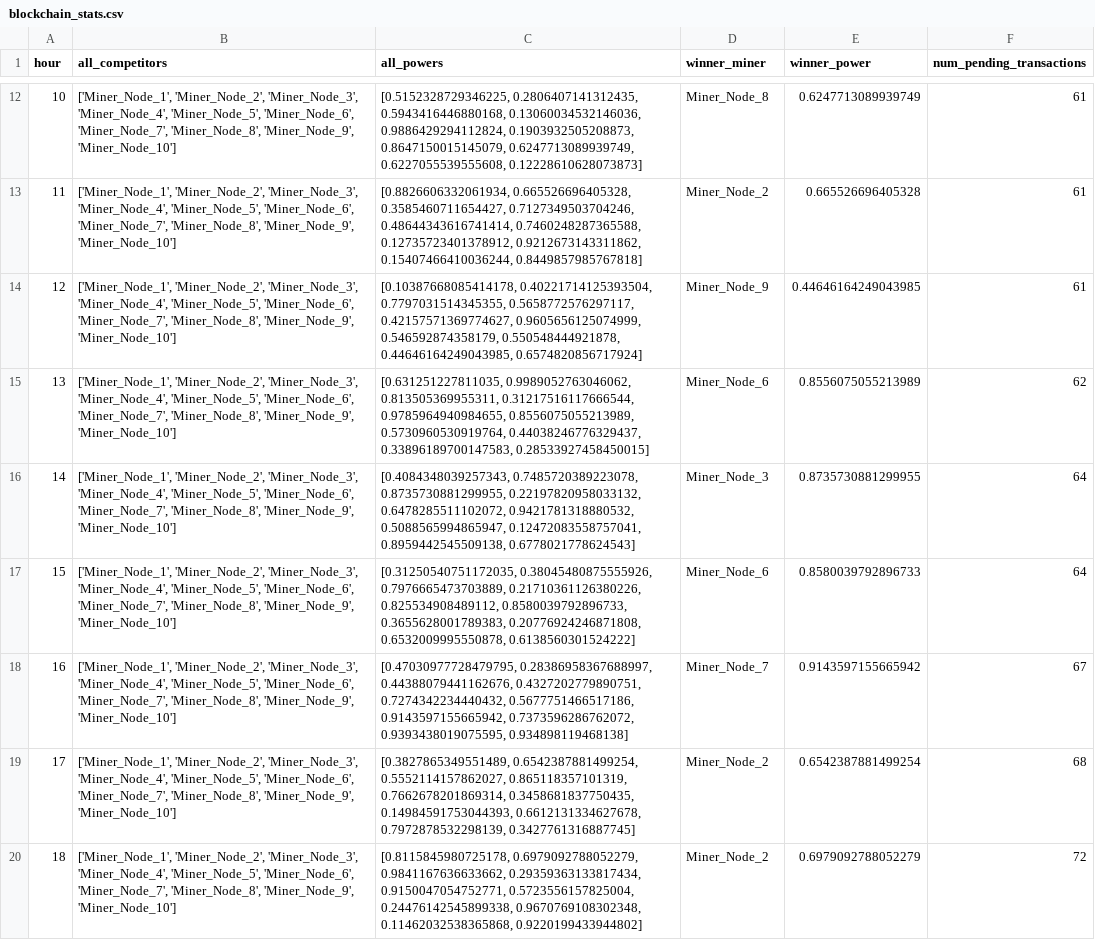
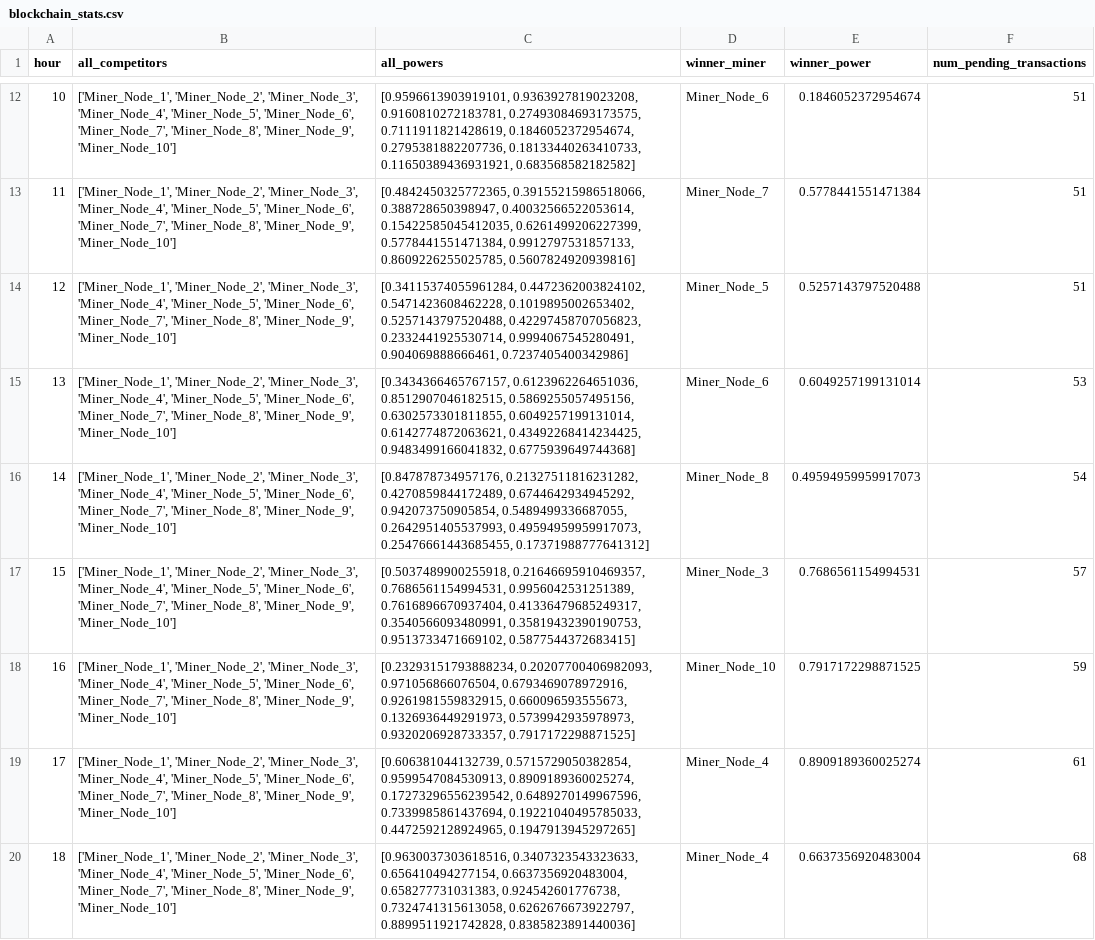
Before and after one commit to PerAdotz/Smart-Grids_ProsumersProject, a CSV file: code/blockchain_stats.csv, drawn as a sheet; only a part is shown, gaps mark what is left out; the diff covers the shown part only; the diff names each change by its address in the sheet, - before the commit and + after, or states it on an @@ line.

```diff
--- a/code/blockchain_stats.csv
+++ b/code/blockchain_stats.csv
-C12 (all_powers): [0.5152328729346225, 0.2806407141312435, 0.5943416446880168, 0.13060034532146036, 0.9886429294112824, 0.1903932505208873, 0.8647150015145079, 0.6247713089939749, 0.6227055539555608, 0.12228610628073873]
+C12 (all_powers): [0.9596613903919101, 0.9363927819023208, 0.9160810272183781, 0.27493084693173575, 0.7111911821428619, 0.1846052372954674, 0.2795381882207736, 0.18133440263410733, 0.11650389436931921, 0.683568582182582]
-D12 (winner_miner): Miner_Node_8
+D12 (winner_miner): Miner_Node_6
-E12 (winner_power): 0.6247713089939749
+E12 (winner_power): 0.1846052372954674
-F12:F14 (num_pending_transactions): 61
+F12:F14 (num_pending_transactions): 51
-C13 (all_powers): [0.8826606332061934, 0.665526696405328, 0.3585460711654427, 0.7127349503704246, 0.48644343616741414, 0.7460248287365588, 0.12735723401378912, 0.9212673143311862, 0.15407466410036244, 0.8449857985767818]
+C13 (all_powers): [0.4842450325772365, 0.39155215986518066, 0.388728650398947, 0.40032566522053614, 0.15422585045412035, 0.6261499206227399, 0.5778441551471384, 0.9912797531857133, 0.8609226255025785, 0.5607824920939816]
-D13 (winner_miner): Miner_Node_2
+D13 (winner_miner): Miner_Node_7
-E13 (winner_power): 0.665526696405328
+E13 (winner_power): 0.5778441551471384
-C14 (all_powers): [0.10387668085414178, 0.40221714125393504, 0.7797031514345355, 0.5658772576297117, 0.42157571369774627, 0.9605656125074999, 0.546592874358179, 0.550548444921878, 0.44646164249043985, 0.6574820856717924]
+C14 (all_powers): [0.34115374055961284, 0.4472362003824102, 0.5471423608462228, 0.1019895002653402, 0.5257143797520488, 0.42297458707056823, 0.2332441925530714, 0.9994067545280491, 0.904069888666461, 0.7237405400342986]
-D14 (winner_miner): Miner_Node_9
+D14 (winner_miner): Miner_Node_5
-E14 (winner_power): 0.44646164249043985
+E14 (winner_power): 0.5257143797520488
-C15 (all_powers): [0.631251227811035, 0.9989052763046062, 0.813505369955311, 0.31217516117666544, 0.9785964940984655, 0.8556075055213989, 0.5730960530919764, 0.44038246776329437, 0.33896189700147583, 0.28533927458450015]
+C15 (all_powers): [0.3434366465767157, 0.6123962264651036, 0.8512907046182515, 0.5869255057495156, 0.6302573301811855, 0.6049257199131014, 0.6142774872063621, 0.43492268414234425, 0.9483499166041832, 0.6775939649744368]
-E15 (winner_power): 0.8556075055213989
+E15 (winner_power): 0.6049257199131014
-F15 (num_pending_transactions): 62
+F15 (num_pending_transactions): 53
-C16 (all_powers): [0.4084348039257343, 0.7485720389223078, 0.8735730881299955, 0.22197820958033132, 0.6478285511102072, 0.9421781318880532, 0.5088565994865947, 0.12472083558757041, 0.8959442545509138, 0.6778021778624543]
+C16 (all_powers): [0.847878734957176, 0.21327511816231282, 0.4270859844172489, 0.6744642934945292, 0.942073750905854, 0.5489499336687055, 0.2642951405537993, 0.49594959959917073, 0.25476661443685455, 0.17371988777641312]
-D16 (winner_miner): Miner_Node_3
+D16 (winner_miner): Miner_Node_8
-E16 (winner_power): 0.8735730881299955
+E16 (winner_power): 0.49594959959917073
-F16 (num_pending_transactions): 64
+F16 (num_pending_transactions): 54
-C17 (all_powers): [0.31250540751172035, 0.38045480875555926, 0.7976665473703889, 0.21710361126380226, 0.825534908489112, 0.8580039792896733, 0.3655628001789383, 0.20776924246871808, 0.6532009995550878, 0.6138560301524222]
+C17 (all_powers): [0.5037489900255918, 0.21646695910469357, 0.7686561154994531, 0.9956042531251389, 0.7616896670937404, 0.41336479685249317, 0.3540566093480991, 0.35819432390190753, 0.9513733471669102, 0.5877544372683415]
-D17 (winner_miner): Miner_Node_6
+D17 (winner_miner): Miner_Node_3
-E17 (winner_power): 0.8580039792896733
+E17 (winner_power): 0.7686561154994531
-F17 (num_pending_transactions): 64
+F17 (num_pending_transactions): 57
-C18 (all_powers): [0.47030977728479795, 0.28386958367688997, 0.44388079441162676, 0.4327202779890751, 0.7274342234440432, 0.5677751466517186, 0.9143597155665942, 0.7373596286762072, 0.9393438019075595, 0.934898119468138]
+C18 (all_powers): [0.23293151793888234, 0.20207700406982093, 0.971056866076504, 0.6793469078972916, 0.9261981559832915, 0.660096593555673, 0.1326936449291973, 0.5739942935978973, 0.9320206928733357, 0.7917172298871525]
-D18 (winner_miner): Miner_Node_7
+D18 (winner_miner): Miner_Node_10
-E18 (winner_power): 0.9143597155665942
+E18 (winner_power): 0.7917172298871525
-F18 (num_pending_transactions): 67
+F18 (num_pending_transactions): 59
-C19 (all_powers): [0.3827865349551489, 0.6542387881499254, 0.5552114157862027, 0.865118357101319, 0.7662678201869314, 0.3458681837750435, 0.14984591753044393, 0.6612131334627678, 0.7972878532298139, 0.3427761316887745]
+C19 (all_powers): [0.606381044132739, 0.5715729050382854, 0.9599547084530913, 0.8909189360025274, 0.17273296556239542, 0.6489270149967596, 0.7339985861437694, 0.19221040495785033, 0.4472592128924965, 0.1947913945297265]
-D19:D20 (winner_miner): Miner_Node_2
+D19:D20 (winner_miner): Miner_Node_4
-E19 (winner_power): 0.6542387881499254
+E19 (winner_power): 0.8909189360025274
-F19 (num_pending_transactions): 68
+F19 (num_pending_transactions): 61
-C20 (all_powers): [0.8115845980725178, 0.6979092788052279, 0.9841167636633662, 0.29359363133817434, 0.9150047054752771, 0.5723556157825004, 0.24476142545899338, 0.9670769108302348, 0.11462032538365868, 0.9220199433944802]
+C20 (all_powers): [0.9630037303618516, 0.3407323543323633, 0.656410494277154, 0.6637356920483004, 0.658277731031383, 0.924542601776738, 0.7324741315613058, 0.6262676673922797, 0.8899511921742828, 0.8385823891440036]
-E20 (winner_power): 0.6979092788052279
+E20 (winner_power): 0.6637356920483004
-F20 (num_pending_transactions): 72
+F20 (num_pending_transactions): 68
```
Also changed, not shown: 51 edited cells elsewhere in this file, code/prosumer_stats.csv, 4 other files.
